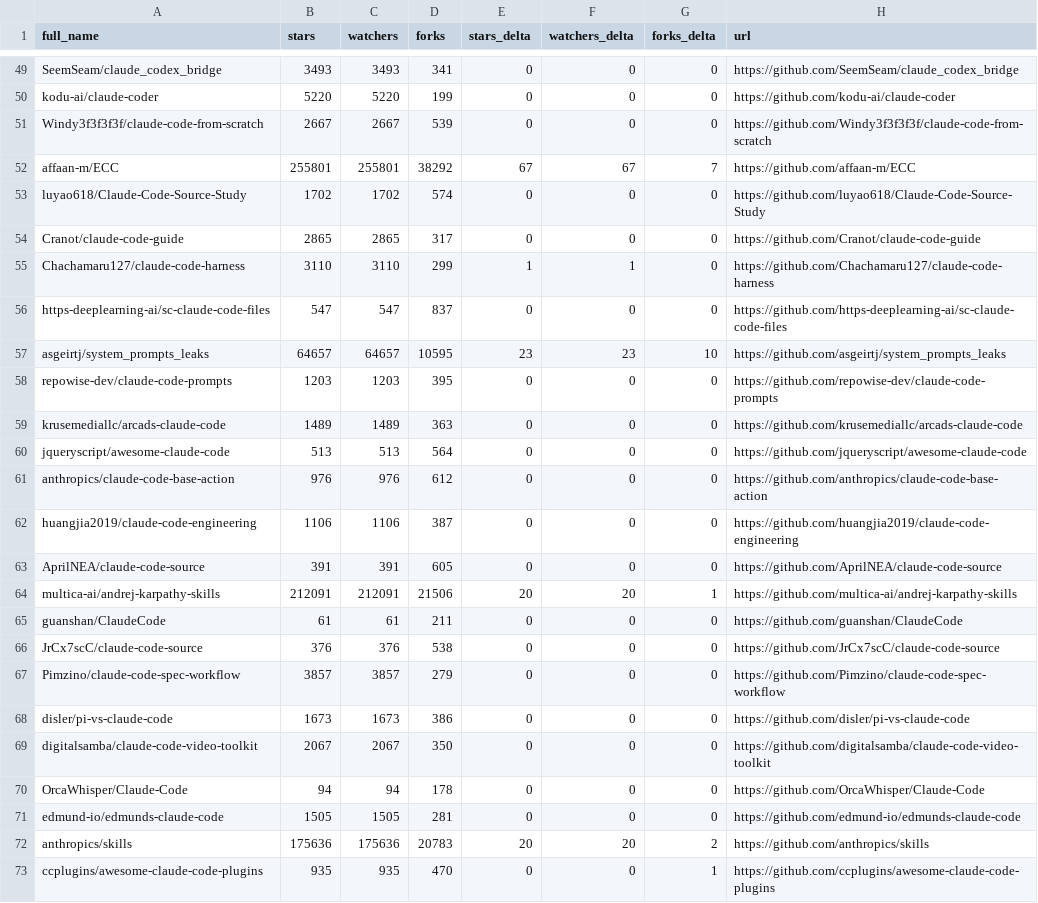
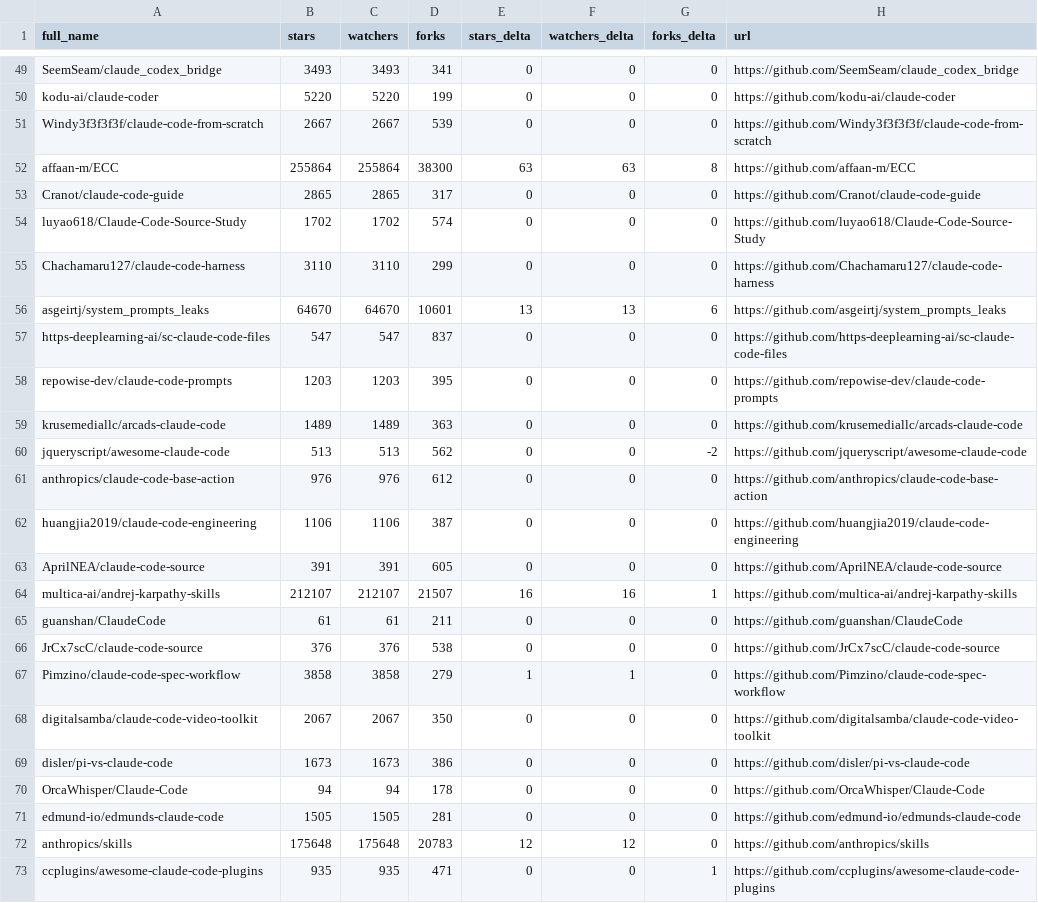
Before and after one commit to redtrades/awesome-claude-code, a CSV file: data/repo-ticker.csv, drawn as a sheet; only a part is shown, gaps mark what is left out; the diff covers the shown part only.

```diff
--- a/data/repo-ticker.csv
+++ b/data/repo-ticker.csv
@@ -51,11 +51,11 @@ kodu-ai/claude-coder,5220,5220,199,0,0,0,https://github.com/kodu-ai/claude-coder
 Windy3f3f3f3f/claude-code-from-scratch,2667,2667,539,0,0,0,https://github.com/Windy3f3f3f3f/claude-code-from-scratch
-affaan-m/ECC,255801,255801,38292,67,67,7,https://github.com/affaan-m/ECC
+affaan-m/ECC,255864,255864,38300,63,63,8,https://github.com/affaan-m/ECC
+Cranot/claude-code-guide,2865,2865,317,0,0,0,https://github.com/Cranot/claude-code-guide
 luyao618/Claude-Code-Source-Study,1702,1702,574,0,0,0,https://github.com/luyao618/Claude-Code-Source-Study
-Cranot/claude-code-guide,2865,2865,317,0,0,0,https://github.com/Cranot/claude-code-guide
-Chachamaru127/claude-code-harness,3110,3110,299,1,1,0,https://github.com/Chachamaru127/claude-code-harness
+Chachamaru127/claude-code-harness,3110,3110,299,0,0,0,https://github.com/Chachamaru127/claude-code-harness
+asgeirtj/system_prompts_leaks,64670,64670,10601,13,13,6,https://github.com/asgeirtj/system_prompts_leaks
 https-deeplearning-ai/sc-claude-code-files,547,547,837,0,0,0,https://github.com/https-deeplearning-ai/sc-claude-code-files
-asgeirtj/system_prompts_leaks,64657,64657,10595,23,23,10,https://github.com/asgeirtj/system_prompts_leaks
 repowise-dev/claude-code-prompts,1203,1203,395,0,0,0,https://github.com/repowise-dev/claude-code-prompts
 krusemediallc/arcads-claude-code,1489,1489,363,0,0,0,https://github.com/krusemediallc/arcads-claude-code
-jqueryscript/awesome-claude-code,513,513,564,0,0,0,https://github.com/jqueryscript/awesome-claude-code
+jqueryscript/awesome-claude-code,513,513,562,0,0,-2,https://github.com/jqueryscript/awesome-claude-code
 anthropics/claude-code-base-action,976,976,612,0,0,0,https://github.com/anthropics/claude-code-base-action
@@ -63,11 +63,11 @@ huangjia2019/claude-code-engineering,1106,1106,387,0,0,0,https://github.com/huan
 AprilNEA/claude-code-source,391,391,605,0,0,0,https://github.com/AprilNEA/claude-code-source
-multica-ai/andrej-karpathy-skills,212091,212091,21506,20,20,1,https://github.com/multica-ai/andrej-karpathy-skills
+multica-ai/andrej-karpathy-skills,212107,212107,21507,16,16,1,https://github.com/multica-ai/andrej-karpathy-skills
 guanshan/ClaudeCode,61,61,211,0,0,0,https://github.com/guanshan/ClaudeCode
 JrCx7scC/claude-code-source,376,376,538,0,0,0,https://github.com/JrCx7scC/claude-code-source
-Pimzino/claude-code-spec-workflow,3857,3857,279,0,0,0,https://github.com/Pimzino/claude-code-spec-workflow
+Pimzino/claude-code-spec-workflow,3858,3858,279,1,1,0,https://github.com/Pimzino/claude-code-spec-workflow
+digitalsamba/claude-code-video-toolkit,2067,2067,350,0,0,0,https://github.com/digitalsamba/claude-code-video-toolkit
 disler/pi-vs-claude-code,1673,1673,386,0,0,0,https://github.com/disler/pi-vs-claude-code
-digitalsamba/claude-code-video-toolkit,2067,2067,350,0,0,0,https://github.com/digitalsamba/claude-code-video-toolkit
 OrcaWhisper/Claude-Code,94,94,178,0,0,0,https://github.com/OrcaWhisper/Claude-Code
 edmund-io/edmunds-claude-code,1505,1505,281,0,0,0,https://github.com/edmund-io/edmunds-claude-code
-anthropics/skills,175636,175636,20783,20,20,2,https://github.com/anthropics/skills
-ccplugins/awesome-claude-code-plugins,935,935,470,0,0,1,https://github.com/ccplugins/awesome-claude-code-plugins
+anthropics/skills,175648,175648,20783,12,12,0,https://github.com/anthropics/skills
+ccplugins/awesome-claude-code-plugins,935,935,471,0,0,1,https://github.com/ccplugins/awesome-claude-code-plugins
```
Also changed, not shown: 77 edited cells elsewhere in this file, 2 other files.
